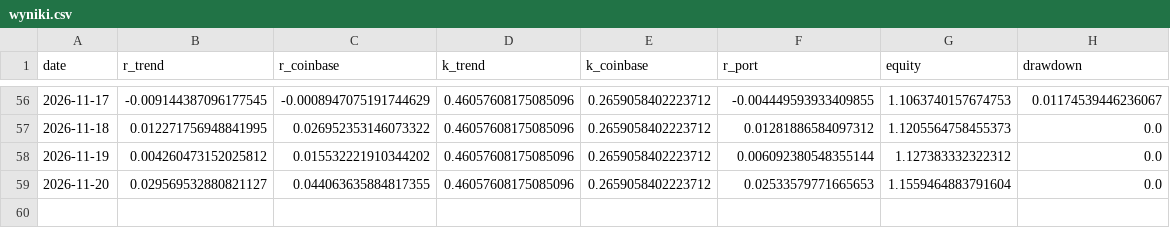
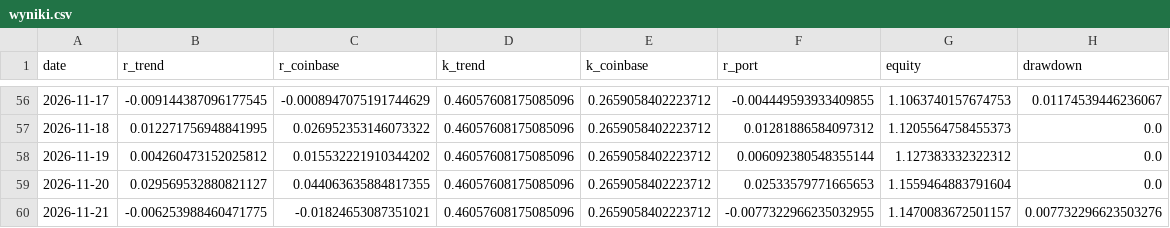
Before and after one commit to piotrgebala/alpha, a CSV file: dziennik/wyniki.csv, drawn as a sheet; only a part is shown, gaps mark what is left out; the diff names each change by its address in the sheet, - before the commit and + after, or states it on an @@ line.

```diff
--- a/dziennik/wyniki.csv
+++ b/dziennik/wyniki.csv
+row 60: 2026-11-21 | -0.006253988460471775 | -0.01824653087351021 | 0.46057608175085096 | 0.2659058402223712 | -0.0077322966235032955 | 1.1470083672501157 | 0.007732296623503276
```
Also changed, not shown: dziennik/fazy.csv, dziennik/rozbicie.csv, 9 other files.
